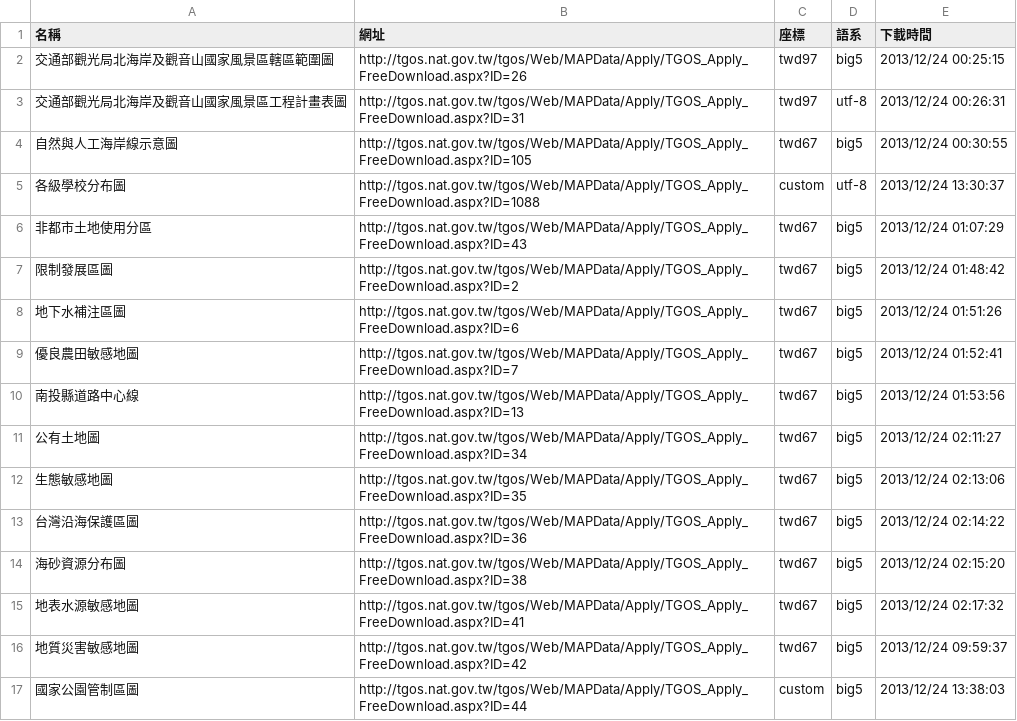
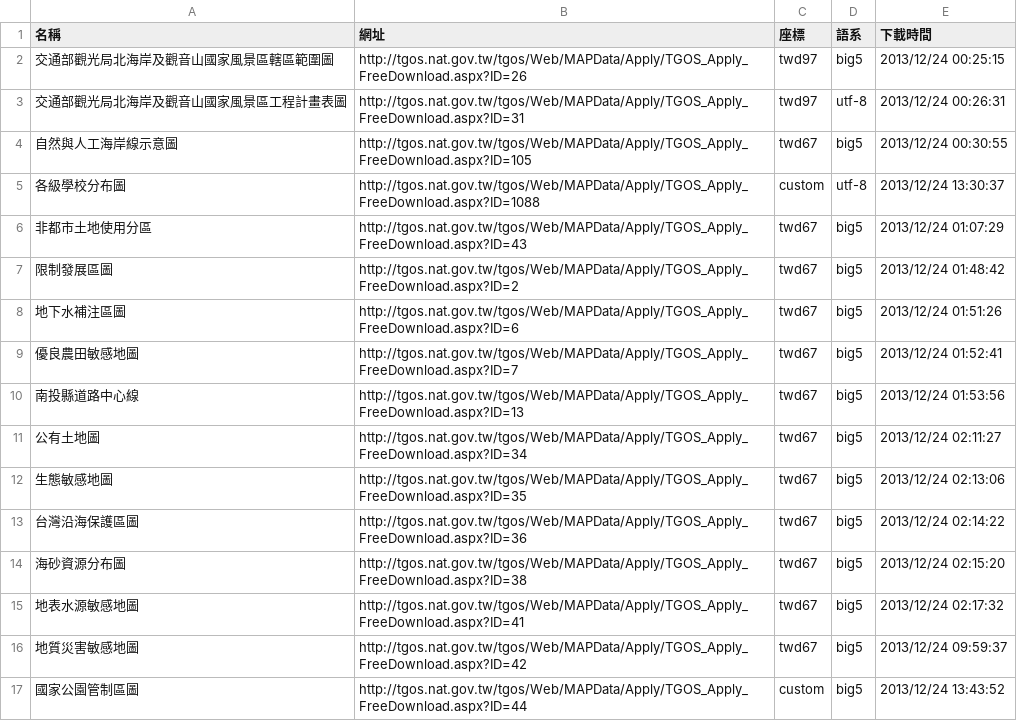
Before and after one commit to kulius/tgos-data, a CSV file: geo.csv, drawn as a sheet.

```diff
--- a/geo.csv
+++ b/geo.csv
@@ -16,2 +16,2 @@
 地質災害敏感地圖,http://tgos.nat.gov.tw/tgos/Web/MAPData/Apply/TGOS_Apply_FreeDownload.aspx?ID=42,twd67,big5,"2013/12/24 09:59:37"
-國家公園管制區圖,http://tgos.nat.gov.tw/tgos/Web/MAPData/Apply/TGOS_Apply_FreeDownload.aspx?ID=44,custom,big5,"2013/12/24 13:38:03"
+國家公園管制區圖,http://tgos.nat.gov.tw/tgos/Web/MAPData/Apply/TGOS_Apply_FreeDownload.aspx?ID=44,custom,big5,"2013/12/24 13:43:52"
```
Also changed, not shown: 1 other file.
